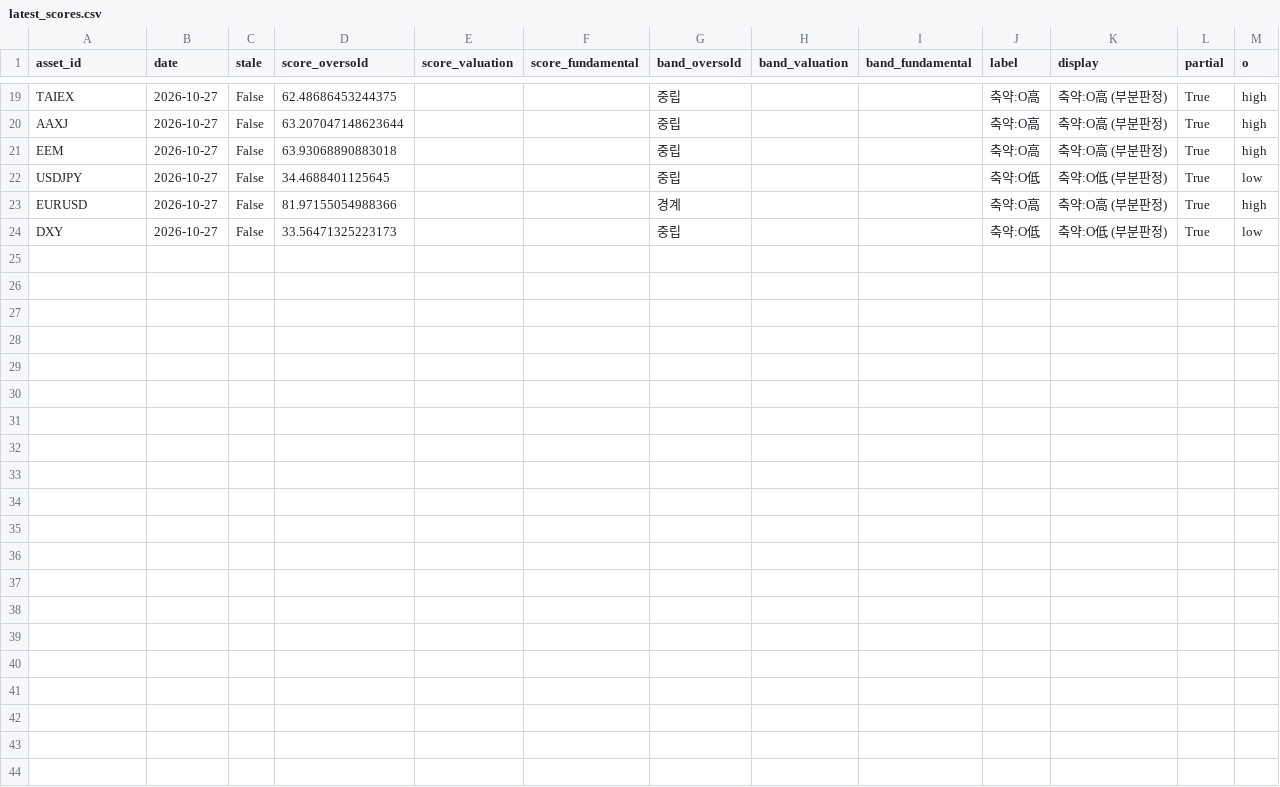
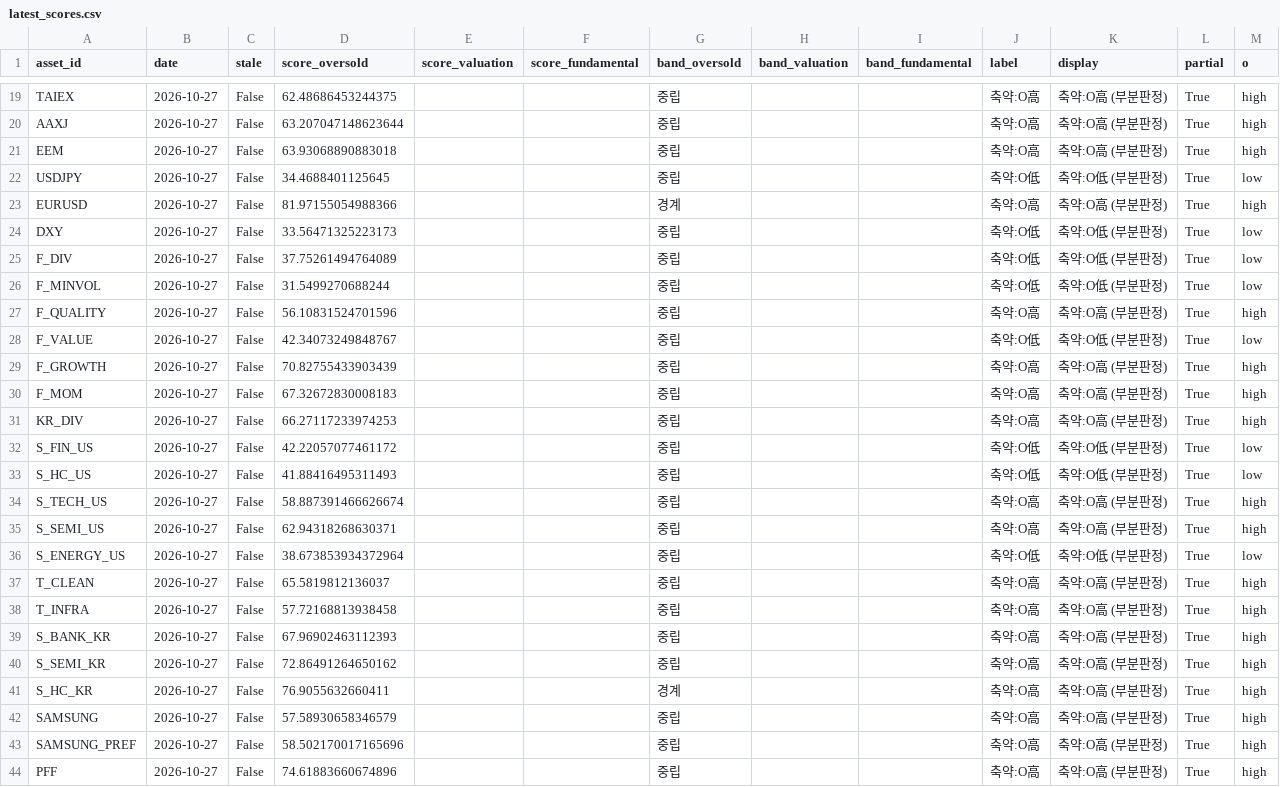
Before and after one commit to Celzook/mtscore, a CSV file: outputs/phase2/latest_scores.csv, drawn as a sheet; only a part is shown, gaps mark what is left out; rows hold the shown columns only; the diff names each change by its address in the sheet, - before the commit and + after, or states it on an @@ line.

```diff
--- a/outputs/phase2/latest_scores.csv
+++ b/outputs/phase2/latest_scores.csv
+row 25: F_DIV | 2026-10-27 | False | 37.75261494764089 |  |  | 중립 |  |  | 축약:O低 | 축약:O低 (부분판정) | True | low
+row 26: F_MINVOL | 2026-10-27 | False | 31.5499270688244 |  |  | 중립 |  |  | 축약:O低 | 축약:O低 (부분판정) | True | low
+row 27: F_QUALITY | 2026-10-27 | False | 56.10831524701596 |  |  | 중립 |  |  | 축약:O高 | 축약:O高 (부분판정) | True | high
+row 28: F_VALUE | 2026-10-27 | False | 42.34073249848767 |  |  | 중립 |  |  | 축약:O低 | 축약:O低 (부분판정) | True | low
+row 29: F_GROWTH | 2026-10-27 | False | 70.82755433903439 |  |  | 중립 |  |  | 축약:O高 | 축약:O高 (부분판정) | True | high
+row 30: F_MOM | 2026-10-27 | False | 67.32672830008183 |  |  | 중립 |  |  | 축약:O高 | 축약:O高 (부분판정) | True | high
+row 31: KR_DIV | 2026-10-27 | False | 66.27117233974253 |  |  | 중립 |  |  | 축약:O高 | 축약:O高 (부분판정) | True | high
+row 32: S_FIN_US | 2026-10-27 | False | 42.22057077461172 |  |  | 중립 |  |  | 축약:O低 | 축약:O低 (부분판정) | True | low
+row 33: S_HC_US | 2026-10-27 | False | 41.88416495311493 |  |  | 중립 |  |  | 축약:O低 | 축약:O低 (부분판정) | True | low
+row 34: S_TECH_US | 2026-10-27 | False | 58.887391466626674 |  |  | 중립 |  |  | 축약:O高 | 축약:O高 (부분판정) | True | high
+row 35: S_SEMI_US | 2026-10-27 | False | 62.94318268630371 |  |  | 중립 |  |  | 축약:O高 | 축약:O高 (부분판정) | True | high
+row 36: S_ENERGY_US | 2026-10-27 | False | 38.673853934372964 |  |  | 중립 |  |  | 축약:O低 | 축약:O低 (부분판정) | True | low
+row 37: T_CLEAN | 2026-10-27 | False | 65.5819812136037 |  |  | 중립 |  |  | 축약:O高 | 축약:O高 (부분판정) | True | high
+row 38: T_INFRA | 2026-10-27 | False | 57.72168813938458 |  |  | 중립 |  |  | 축약:O高 | 축약:O高 (부분판정) | True | high
+row 39: S_BANK_KR | 2026-10-27 | False | 67.96902463112393 |  |  | 중립 |  |  | 축약:O高 | 축약:O高 (부분판정) | True | high
+row 40: S_SEMI_KR | 2026-10-27 | False | 72.86491264650162 |  |  | 중립 |  |  | 축약:O高 | 축약:O高 (부분판정) | True | high
+row 41: S_HC_KR | 2026-10-27 | False | 76.9055632660411 |  |  | 경계 |  |  | 축약:O高 | 축약:O高 (부분판정) | True | high
+row 42: SAMSUNG | 2026-10-27 | False | 57.58930658346579 |  |  | 중립 |  |  | 축약:O高 | 축약:O高 (부분판정) | True | high
+row 43: SAMSUNG_PREF | 2026-10-27 | False | 58.502170017165696 |  |  | 중립 |  |  | 축약:O高 | 축약:O高 (부분판정) | True | high
+row 44: PFF | 2026-10-27 | False | 74.61883660674896 |  |  | 중립 |  |  | 축약:O高 | 축약:O高 (부분판정) | True | high
```
Also changed, not shown: 8 other files.
